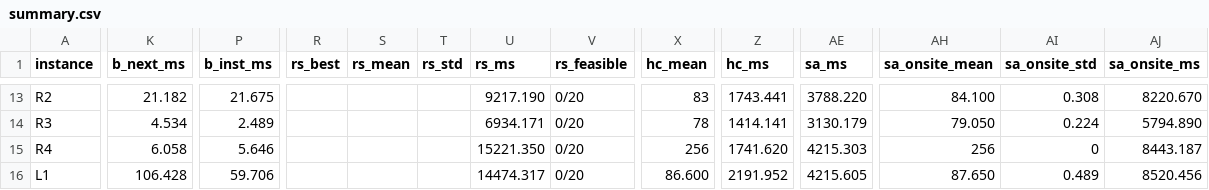
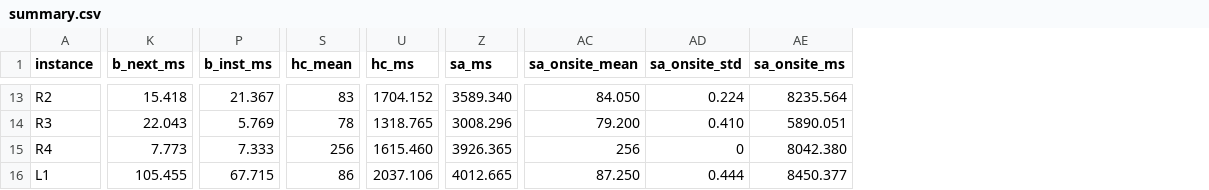
Before and after one commit to WilsonDaCrab/laminate-planner, a CSV file: results/summary.csv, drawn as a sheet; only a part is shown, gaps mark what is left out; removed rows and columns are numbered as before the commit, all else as after; the diff covers the shown part only; the diff names each change by its address in the sheet, - before the commit and + after, or states it on an @@ line.

```diff
--- a/results/summary.csv
+++ b/results/summary.csv
-column R (rs_best), empty
-column S (rs_mean), empty
-column T (rs_std), empty
-column U (rs_ms), rows 13-16: 9217.190 | 6934.171 | 15221.350 | 14474.317
-column V (rs_feasible), rows 13-16: all 0/20
-K13 (b_next_ms): 21.182
+K13 (b_next_ms): 15.418
-P13 (b_inst_ms): 21.675
+P13 (b_inst_ms): 21.367
-U13 (hc_ms): 1743.441
+U13 (hc_ms): 1704.152
-Z13 (sa_ms): 3788.220
+Z13 (sa_ms): 3589.340
-AC13 (sa_onsite_mean): 84.100
+AC13 (sa_onsite_mean): 84.050
-AD13 (sa_onsite_std): 0.308
+AD13 (sa_onsite_std): 0.224
-AE13 (sa_onsite_ms): 8220.670
+AE13 (sa_onsite_ms): 8235.564
-K14 (b_next_ms): 4.534
+K14 (b_next_ms): 22.043
-P14 (b_inst_ms): 2.489
+P14 (b_inst_ms): 5.769
-U14 (hc_ms): 1414.141
+U14 (hc_ms): 1318.765
-Z14 (sa_ms): 3130.179
+Z14 (sa_ms): 3008.296
-AC14 (sa_onsite_mean): 79.050
+AC14 (sa_onsite_mean): 79.200
-AD14 (sa_onsite_std): 0.224
+AD14 (sa_onsite_std): 0.410
-AE14 (sa_onsite_ms): 5794.890
+AE14 (sa_onsite_ms): 5890.051
-K15 (b_next_ms): 6.058
+K15 (b_next_ms): 7.773
-P15 (b_inst_ms): 5.646
+P15 (b_inst_ms): 7.333
-U15 (hc_ms): 1741.620
+U15 (hc_ms): 1615.460
-Z15 (sa_ms): 4215.303
+Z15 (sa_ms): 3926.365
-AE15 (sa_onsite_ms): 8443.187
+AE15 (sa_onsite_ms): 8042.380
-K16 (b_next_ms): 106.428
+K16 (b_next_ms): 105.455
-P16 (b_inst_ms): 59.706
+P16 (b_inst_ms): 67.715
-S16 (hc_mean): 86.600
+S16 (hc_mean): 86
-U16 (hc_ms): 2191.952
+U16 (hc_ms): 2037.106
-Z16 (sa_ms): 4215.605
+Z16 (sa_ms): 4012.665
-AC16 (sa_onsite_mean): 87.650
+AC16 (sa_onsite_mean): 87.250
-AD16 (sa_onsite_std): 0.489
+AD16 (sa_onsite_std): 0.444
-AE16 (sa_onsite_ms): 8520.456
+AE16 (sa_onsite_ms): 8450.377
```
Also changed, not shown: 146 edited cells elsewhere in this file, 2 other files.
